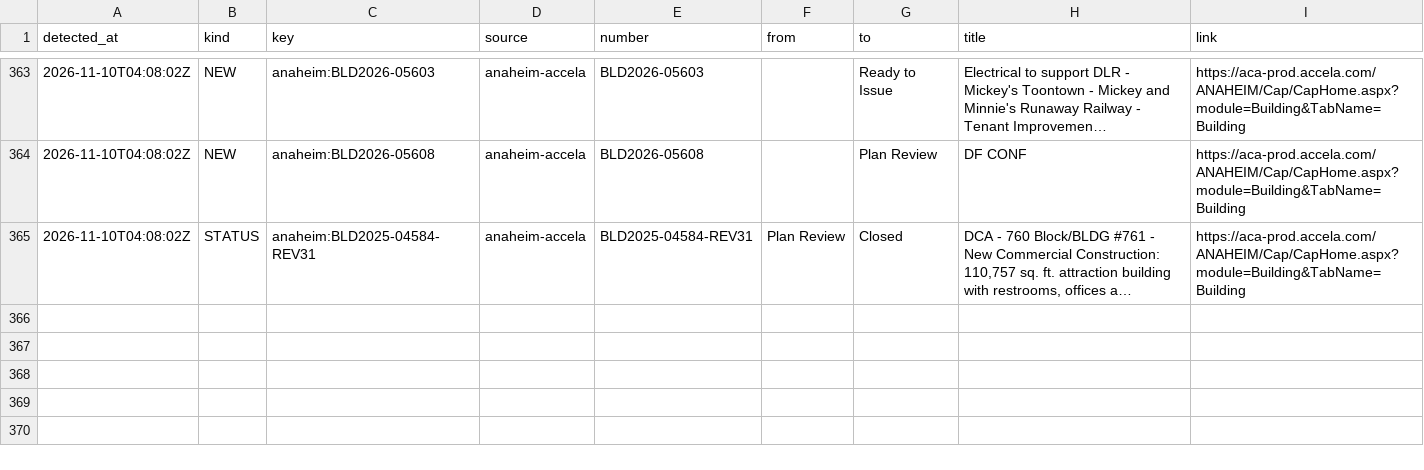
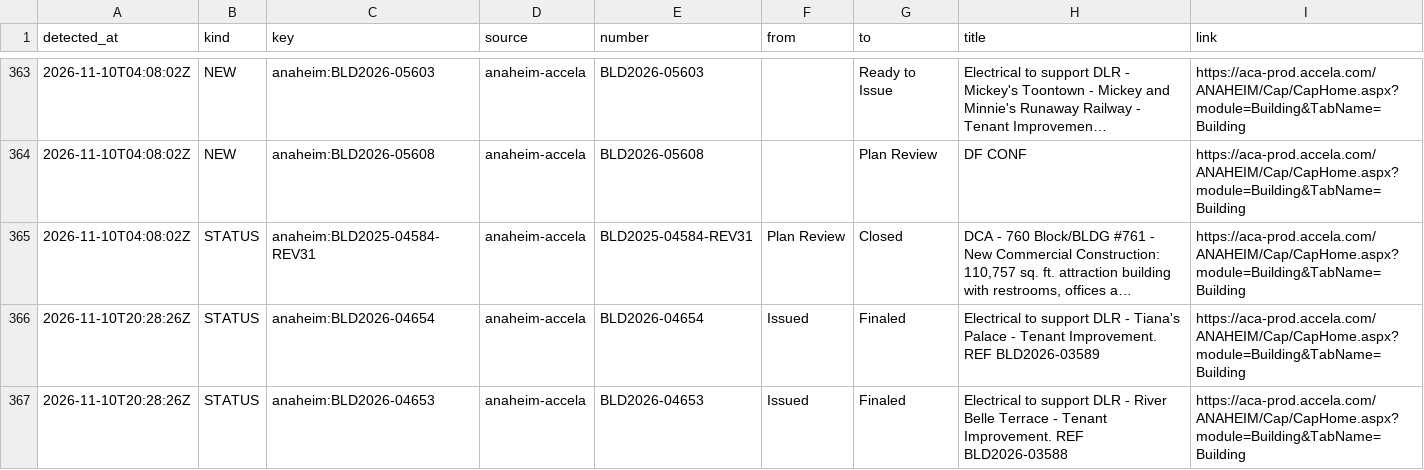
Before and after one commit to scoopdisney/dlr-permit-watch, a CSV file: data/scan/log.csv, drawn as a sheet; only a part is shown, gaps mark what is left out; long unchanged cells end in …; the diff names each change by its address in the sheet, - before the commit and + after, or states it on an @@ line.

```diff
--- a/data/scan/log.csv
+++ b/data/scan/log.csv
+row 366: 2026-11-10T20:28:26Z | STATUS | anaheim:BLD2026-04654 | anaheim-accela | BLD2026-04654 | Issued | Finaled | Electrical to support DLR - Tiana's Palace - Tenant Improvement. REF BLD2026-03589 | https://aca-prod.accela.com/ANAHEIM/Cap/CapHome.aspx?module=Building&TabName=Building
+row 367: 2026-11-10T20:28:26Z | STATUS | anaheim:BLD2026-04653 | anaheim-accela | BLD2026-04653 | Issued | Finaled | Electrical to support DLR - River Belle Terrace - Tenant Improvement. REF BLD2026-03588 | https://aca-prod.accela.com/ANAHEIM/Cap/CapHome.aspx?module=Building&TabName=Building
```
Also changed, not shown: data/scan/records.csv, 2 other files.
